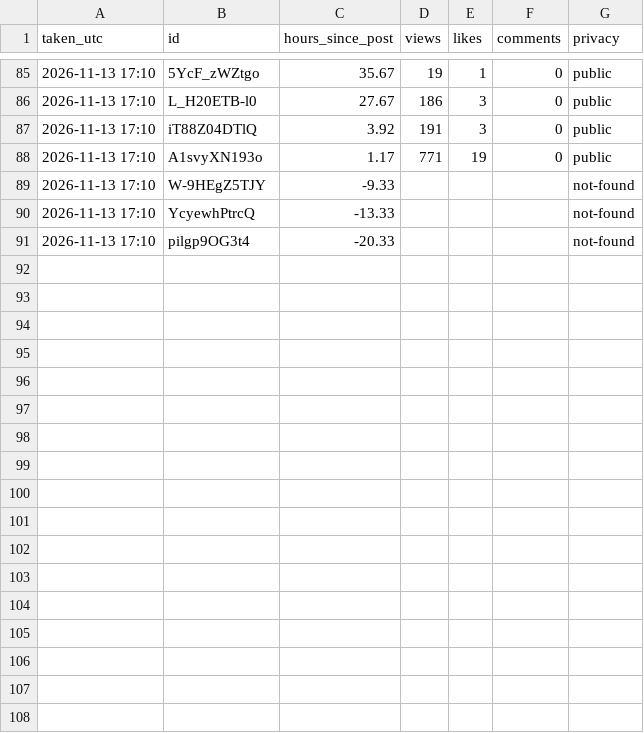
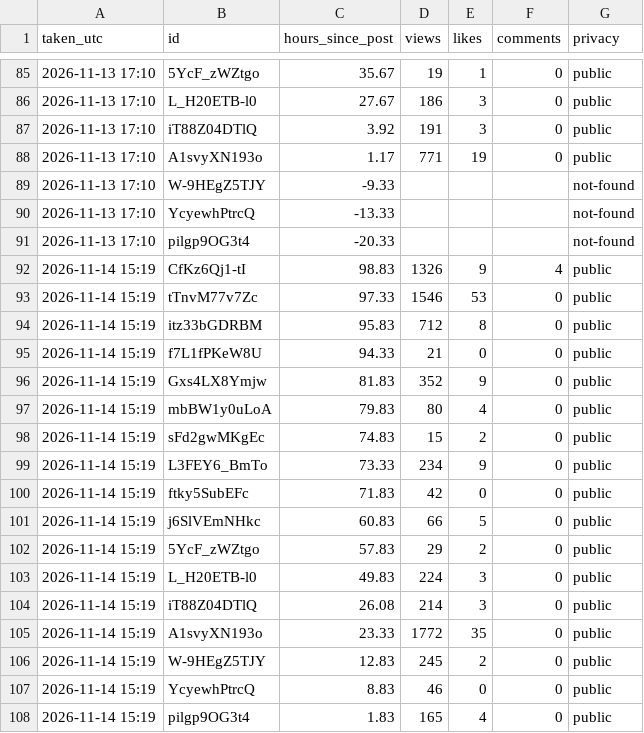
Before and after one commit to aayu95me-sketch/trending-baby-shorts, a CSV file: analysis/snapshots.csv, drawn as a sheet; only a part is shown, gaps mark what is left out.

Commit message:
Stats snapshot

```diff
--- a/analysis/snapshots.csv
+++ b/analysis/snapshots.csv
@@ -91 +91,18 @@ taken_utc,id,hours_since_post,views,likes,comments,privacy
 2026-11-13 17:10,pilgp9OG3t4,-20.33,,,,not-found
+2026-11-14 15:19,CfKz6Qj1-tI,98.83,1326,9,4,public
+2026-11-14 15:19,tTnvM77v7Zc,97.33,1546,53,0,public
+2026-11-14 15:19,itz33bGDRBM,95.83,712,8,0,public
+2026-11-14 15:19,f7L1fPKeW8U,94.33,21,0,0,public
+2026-11-14 15:19,Gxs4LX8Ymjw,81.83,352,9,0,public
+2026-11-14 15:19,mbBW1y0uLoA,79.83,80,4,0,public
+2026-11-14 15:19,sFd2gwMKgEc,74.83,15,2,0,public
+2026-11-14 15:19,L3FEY6_BmTo,73.33,234,9,0,public
+2026-11-14 15:19,ftky5SubEFc,71.83,42,0,0,public
+2026-11-14 15:19,j6SlVEmNHkc,60.83,66,5,0,public
+2026-11-14 15:19,5YcF_zWZtgo,57.83,29,2,0,public
+2026-11-14 15:19,L_H20ETB-l0,49.83,224,3,0,public
+2026-11-14 15:19,iT88Z04DTlQ,26.08,214,3,0,public
+2026-11-14 15:19,A1svyXN193o,23.33,1772,35,0,public
+2026-11-14 15:19,W-9HEgZ5TJY,12.83,245,2,0,public
+2026-11-14 15:19,YcyewhPtrcQ,8.83,46,0,0,public
+2026-11-14 15:19,pilgp9OG3t4,1.83,165,4,0,public
```
Also changed, not shown: 2 other files.
